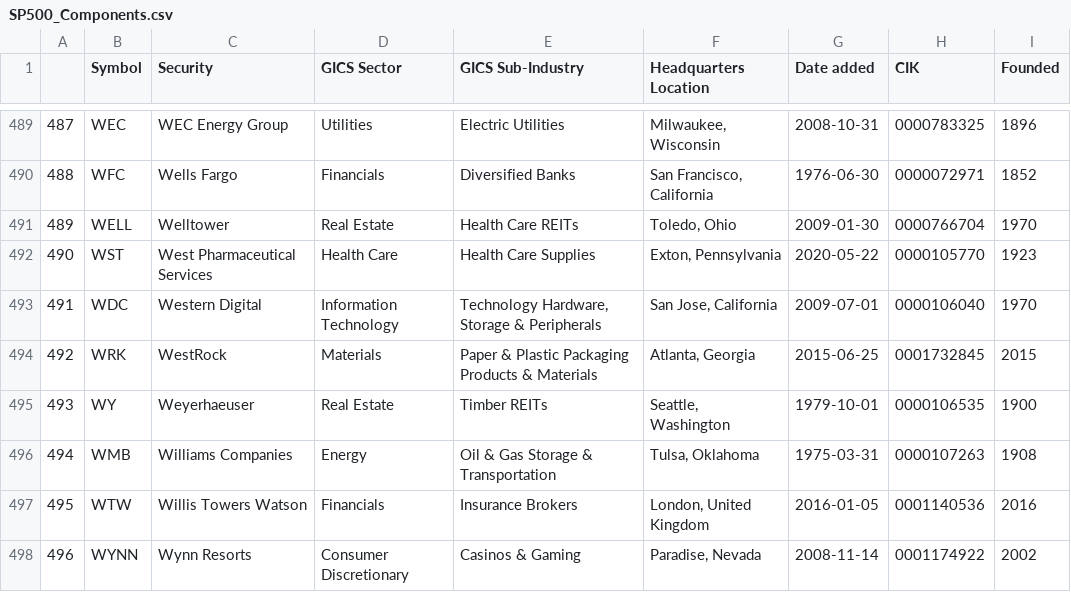
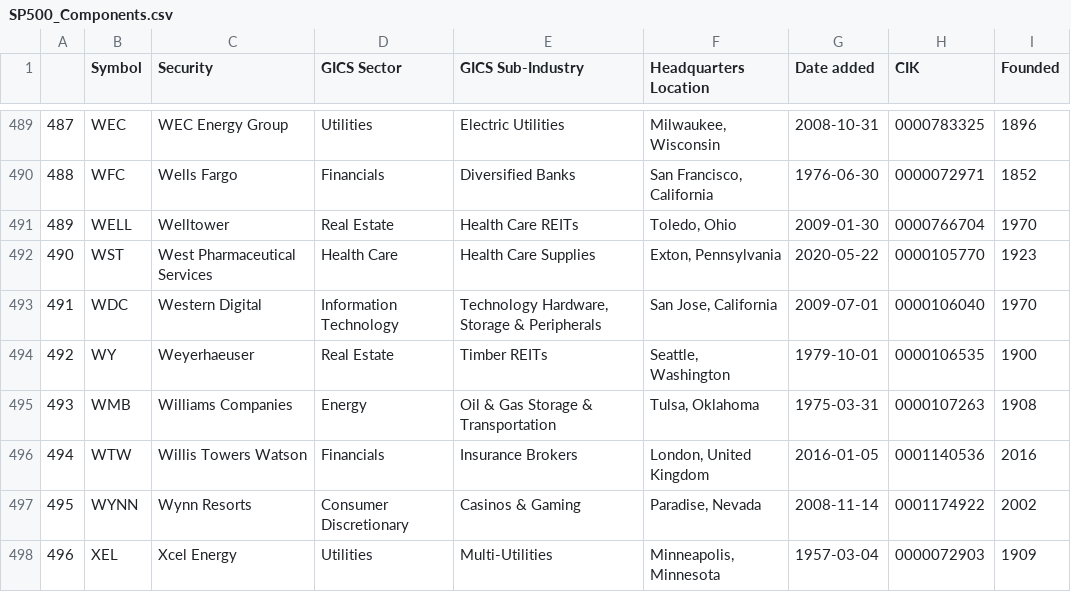
Before and after one commit to vvelicu/s-p500, a CSV file: data/SP500_Components.csv, drawn as a sheet; only a part is shown, gaps mark what is left out; the shorter side is filled out with more unchanged rows; removed rows and columns are numbered as before the commit, all else as after; the diff names each change by its address in the sheet, - before the commit and + after, or states it on an @@ line.

```diff
--- a/data/SP500_Components.csv
+++ b/data/SP500_Components.csv
-row 494: 492 | WRK | WestRock | Materials | Paper & Plastic Packaging Products & Materials | Atlanta, Georgia | 2015-06-25 | 0001732845 | 2015
@@ column A renumbered from row 494 down @@
```
